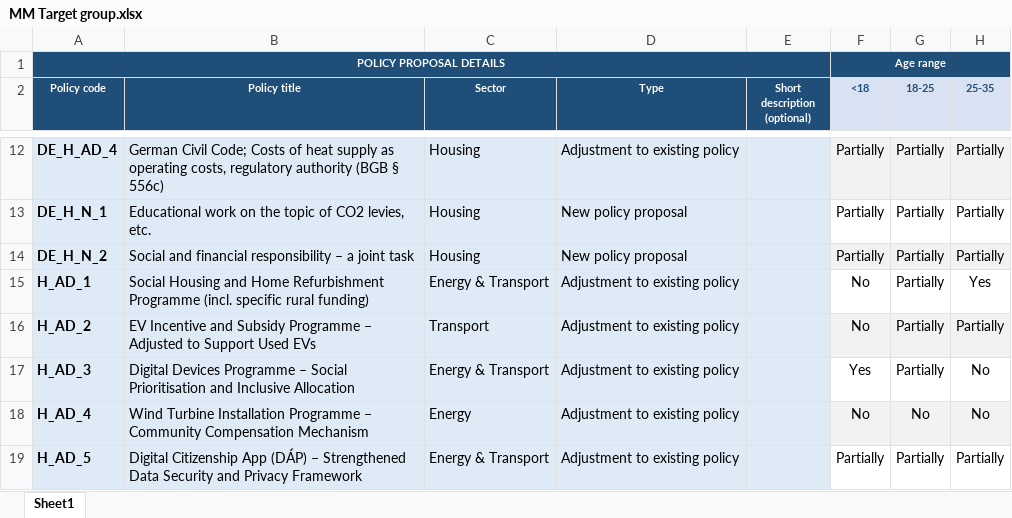
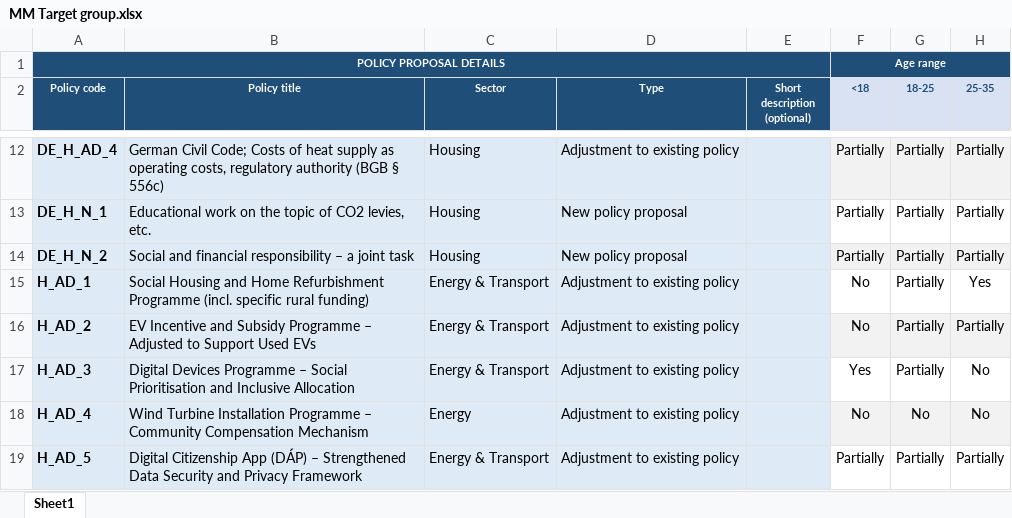
Before and after one commit to prudradeep/fitter, an Excel workbook: MM Target group.xlsx, sheet Sheet1, drawn as a sheet; only a part is shown, gaps mark what is left out; values as stored, in another font and other column widths than the file's, no borders; the diff names each change by its address in the sheet, - before the commit and + after, or states it on an @@ line.

```diff
--- a/MM Target group.xlsx (sheet Sheet1)
+++ b/MM Target group.xlsx (sheet Sheet1)
-C16 (Sector): Transport
+C16 (Sector): Energy & Transport
```
Also changed, not shown: hazards.xlsx, 3 other files.
